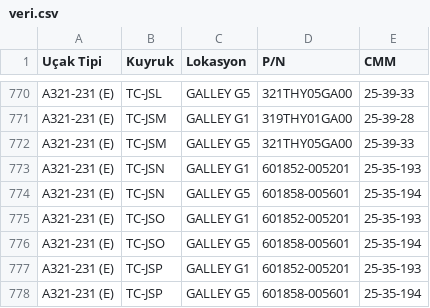
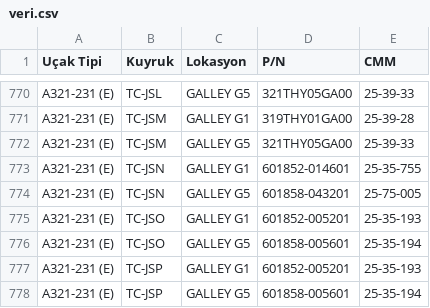
Before and after one commit to Kurotetsu1881/CMM-finder, a CSV file: veri.csv, drawn as a sheet; only a part is shown, gaps mark what is left out.

Commit message:
Add files via upload

```diff
--- a/veri.csv
+++ b/veri.csv
@@ -772,4 +772,4 @@ A321-231 (E),TC-JSM,GALLEY G1,319THY01GA00,25-39-28
 A321-231 (E),TC-JSM,GALLEY G5,321THY05GA00,25-39-33
-A321-231 (E),TC-JSN,GALLEY G1,601852-005201,25-35-193
-A321-231 (E),TC-JSN,GALLEY G5,601858-005601,25-35-194
+A321-231 (E),TC-JSN,GALLEY G1,601852-014601,25-35-755
+A321-231 (E),TC-JSN,GALLEY G5,601858-043201,25-75-005
 A321-231 (E),TC-JSO,GALLEY G1,601852-005201,25-35-193
```
